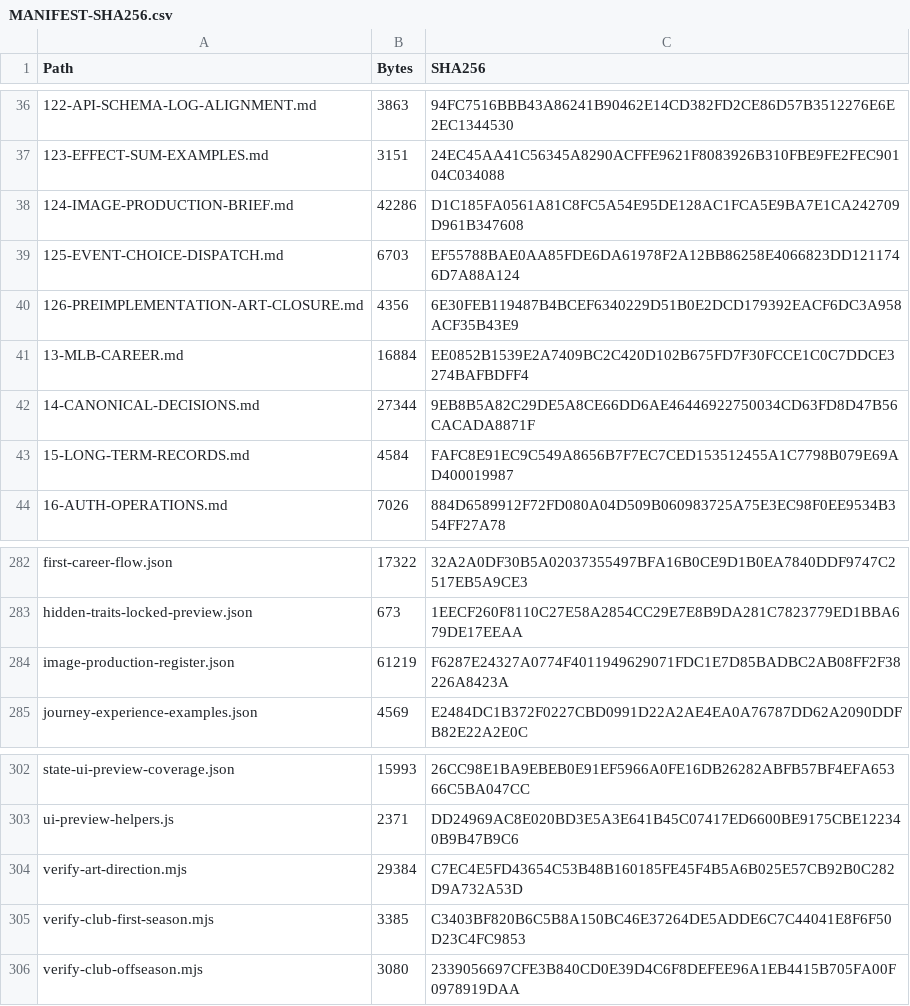
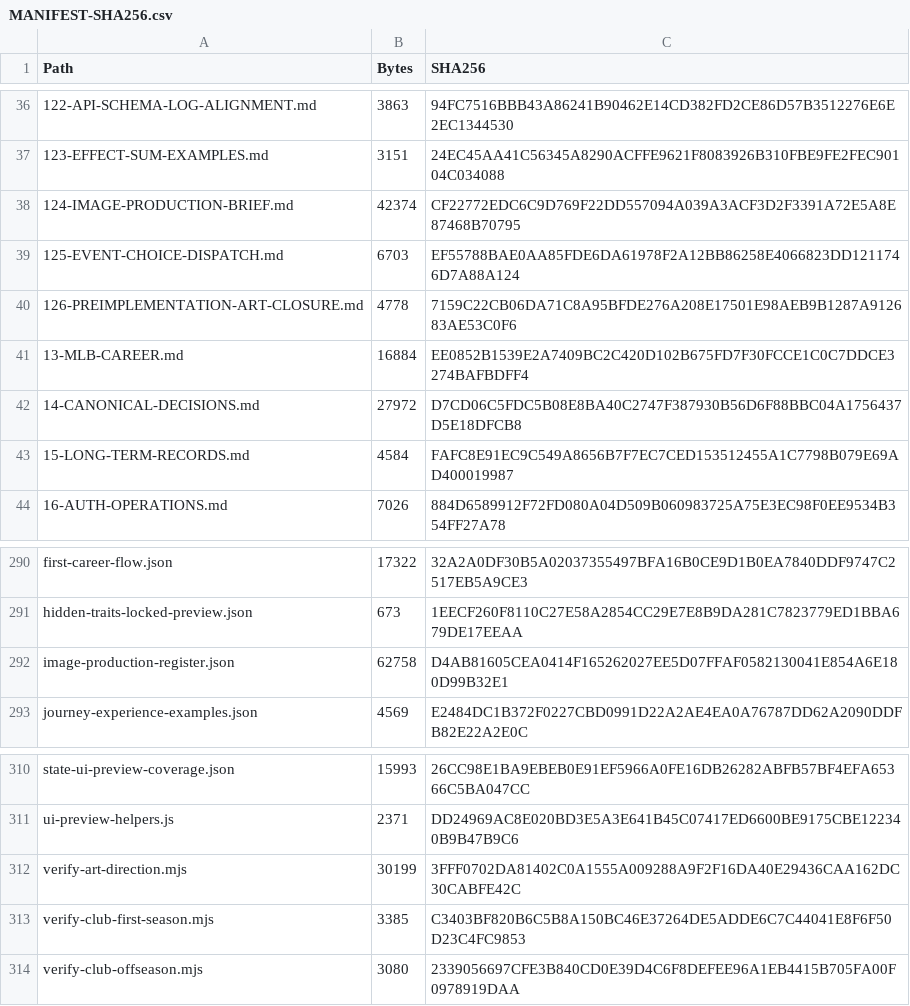
Before and after one commit to bossxor/baseball_Career, a CSV file: docs/design/MANIFEST-SHA256.csv, drawn as a sheet; only a part is shown, gaps mark what is left out; the diff covers the shown part only.

```diff
--- a/docs/design/MANIFEST-SHA256.csv
+++ b/docs/design/MANIFEST-SHA256.csv
@@ -37,7 +37,7 @@
 "123-EFFECT-SUM-EXAMPLES.md","3151","24EC45AA41C56345A8290ACFFE9621F8083926B310FBE9FE2FEC90104C034088"
-"124-IMAGE-PRODUCTION-BRIEF.md","42286","D1C185FA0561A81C8FC5A54E95DE128AC1FCA5E9BA7E1CA242709D961B347608"
+"124-IMAGE-PRODUCTION-BRIEF.md","42374","CF22772EDC6C9D769F22DD557094A039A3ACF3D2F3391A72E5A8E87468B70795"
 "125-EVENT-CHOICE-DISPATCH.md","6703","EF55788BAE0AA85FDE6DA61978F2A12BB86258E4066823DD1211746D7A88A124"
-"126-PREIMPLEMENTATION-ART-CLOSURE.md","4356","6E30FEB119487B4BCEF6340229D51B0E2DCD179392EACF6DC3A958ACF35B43E9"
+"126-PREIMPLEMENTATION-ART-CLOSURE.md","4778","7159C22CB06DA71C8A95BFDE276A208E17501E98AEB9B1287A912683AE53C0F6"
 "13-MLB-CAREER.md","16884","EE0852B1539E2A7409BC2C420D102B675FD7F30FCCE1C0C7DDCE3274BAFBDFF4"
-"14-CANONICAL-DECISIONS.md","27344","9EB8B5A82C29DE5A8CE66DD6AE46446922750034CD63FD8D47B56CACADA8871F"
+"14-CANONICAL-DECISIONS.md","27972","D7CD06C5FDC5B08E8BA40C2747F387930B56D6F88BBC04A1756437D5E18DFCB8"
 "15-LONG-TERM-RECORDS.md","4584","FAFC8E91EC9C549A8656B7F7EC7CED153512455A1C7798B079E69AD400019987"
@@ -283,3 +291,3 @@
 "hidden-traits-locked-preview.json","673","1EECF260F8110C27E58A2854CC29E7E8B9DA281C7823779ED1BBA679DE17EEAA"
-"image-production-register.json","61219","F6287E24327A0774F4011949629071FDC1E7D85BADBC2AB08FF2F38226A8423A"
+"image-production-register.json","62758","D4AB81605CEA0414F165262027EE5D07FFAF0582130041E854A6E180D99B32E1"
 "journey-experience-examples.json","4569","E2484DC1B372F0227CBD0991D22A2AE4EA0A76787DD62A2090DDFB82E22A2E0C"
@@ -303,3 +311,3 @@
 "ui-preview-helpers.js","2371","DD24969AC8E020BD3E5A3E641B45C07417ED6600BE9175CBE122340B9B47B9C6"
-"verify-art-direction.mjs","29384","C7EC4E5FD43654C53B48B160185FE45F4B5A6B025E57CB92B0C282D9A732A53D"
+"verify-art-direction.mjs","30199","3FFF0702DA81402C0A1555A009288A9F2F16DA40E29436CAA162DC30CABFE42C"
 "verify-club-first-season.mjs","3385","C3403BF820B6C5B8A150BC46E37264DE5ADDE6C7C44041E8F6F50D23C4FC9853"
```
Also changed, not shown: 8 added rows and 16 edited cells elsewhere in this file, 21 other files.
